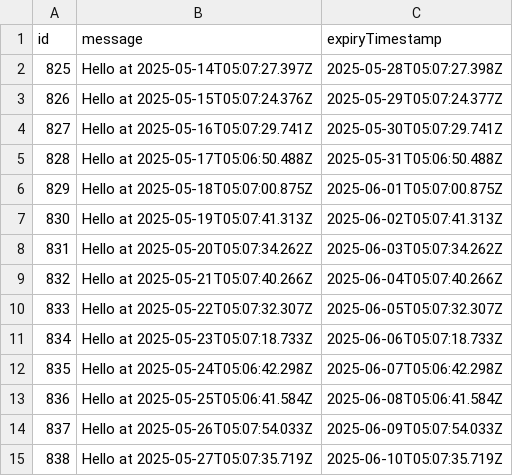
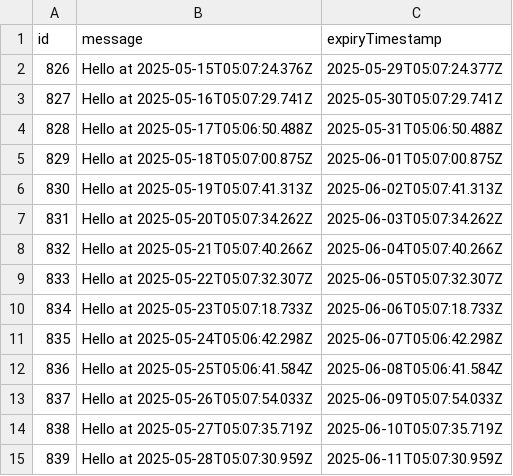
Before and after one commit to wanghaisheng/github-cache-test, a CSV file: data/persisted-to-git/database.csv, drawn as a sheet.

```diff
--- a/data/persisted-to-git/database.csv
+++ b/data/persisted-to-git/database.csv
@@ -1,3 +1,2 @@
 id,message,expiryTimestamp
-825,Hello at 2025-05-14T05:07:27.397Z,2025-05-28T05:07:27.398Z
 826,Hello at 2025-05-15T05:07:24.376Z,2025-05-29T05:07:24.377Z
@@ -15 +14,2 @@ id,message,expiryTimestamp
 838,Hello at 2025-05-27T05:07:35.719Z,2025-06-10T05:07:35.719Z
+839,Hello at 2025-05-28T05:07:30.959Z,2025-06-11T05:07:30.959Z
```
